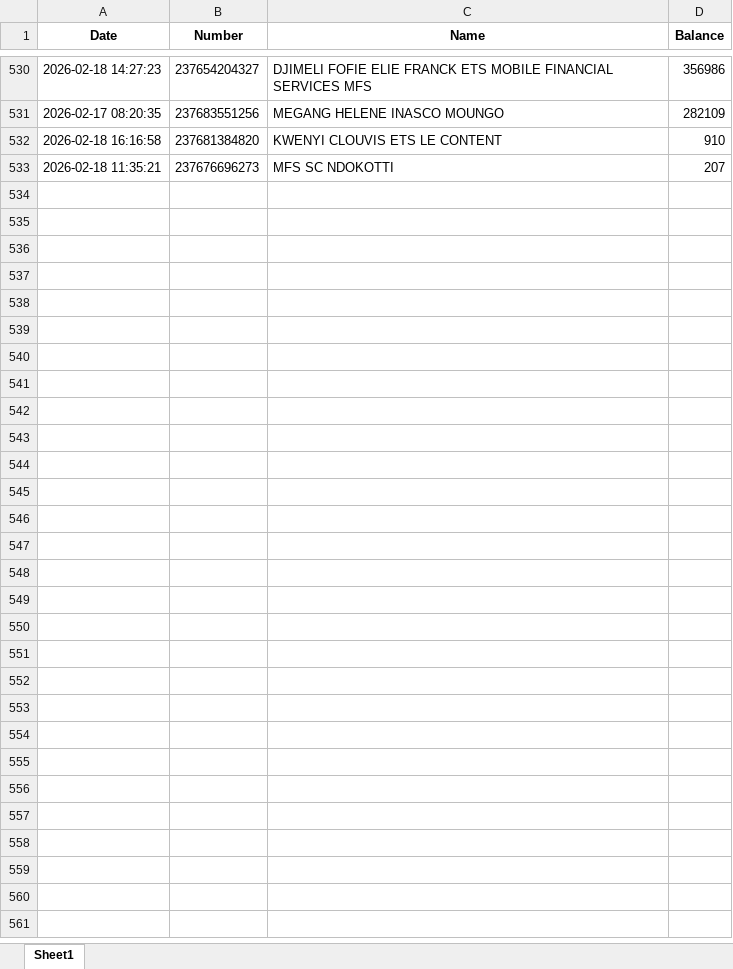
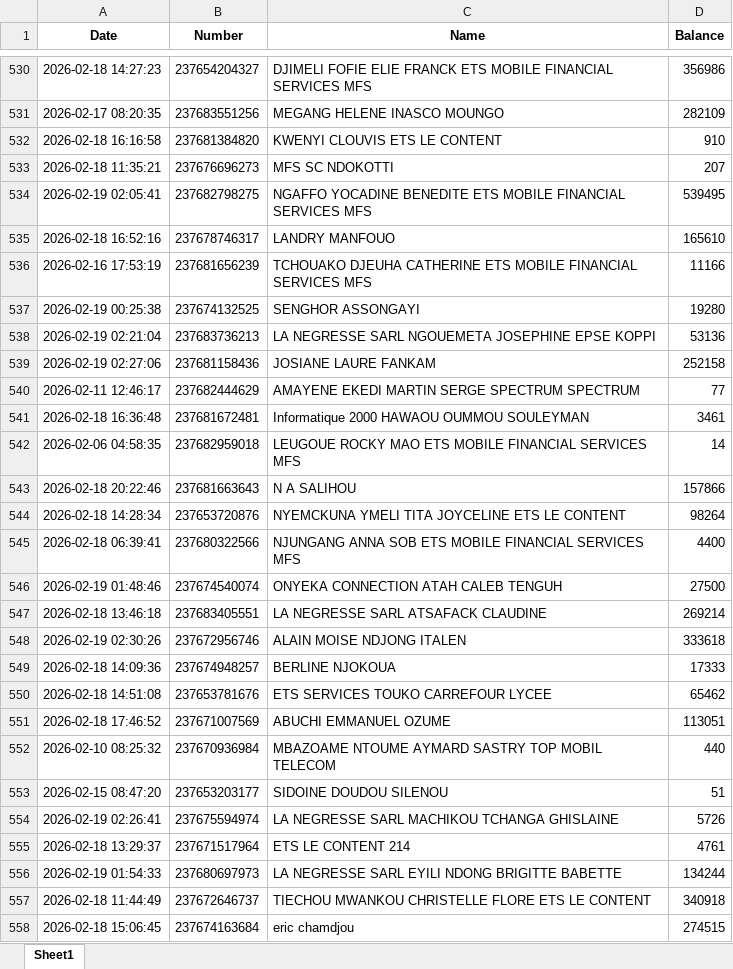
Before and after one commit to susanobi94-beep/stock-mfs-dashboard, an Excel workbook: summary.xlsx, sheet Sheet1, drawn as a sheet; only a part is shown, gaps mark what is left out; values as stored, in another font and other column widths than the file's, no borders; the diff names each change by its address in the sheet, - before the commit and + after, or states it on an @@ line.

```diff
--- a/summary.xlsx (sheet Sheet1)
+++ b/summary.xlsx (sheet Sheet1)
+row 534: 2026-02-19 02:05:41 | 237682798275 | NGAFFO YOCADINE BENEDITE ETS MOBILE FINANCIAL SERVICES MFS | 539495
+row 535: 2026-02-18 16:52:16 | 237678746317 | LANDRY MANFOUO | 165610
+row 536: 2026-02-16 17:53:19 | 237681656239 | TCHOUAKO DJEUHA CATHERINE ETS MOBILE FINANCIAL SERVICES MFS | 11166
+row 537: 2026-02-19 00:25:38 | 237674132525 | SENGHOR ASSONGAYI | 19280
+row 538: 2026-02-19 02:21:04 | 237683736213 | LA NEGRESSE SARL NGOUEMETA JOSEPHINE EPSE KOPPI | 53136
+row 539: 2026-02-19 02:27:06 | 237681158436 | JOSIANE LAURE FANKAM | 252158
+row 540: 2026-02-11 12:46:17 | 237682444629 | AMAYENE EKEDI MARTIN SERGE SPECTRUM SPECTRUM | 77
+row 541: 2026-02-18 16:36:48 | 237681672481 | Informatique 2000 HAWAOU OUMMOU SOULEYMAN | 3461
+row 542: 2026-02-06 04:58:35 | 237682959018 | LEUGOUE ROCKY MAO ETS MOBILE FINANCIAL SERVICES MFS | 14
+row 543: 2026-02-18 20:22:46 | 237681663643 | N A SALIHOU | 157866
+row 544: 2026-02-18 14:28:34 | 237653720876 | NYEMCKUNA YMELI TITA JOYCELINE ETS LE CONTENT | 98264
+row 545: 2026-02-18 06:39:41 | 237680322566 | NJUNGANG ANNA SOB ETS MOBILE FINANCIAL SERVICES MFS | 4400
+row 546: 2026-02-19 01:48:46 | 237674540074 | ONYEKA CONNECTION ATAH CALEB TENGUH | 27500
+row 547: 2026-02-18 13:46:18 | 237683405551 | LA NEGRESSE SARL ATSAFACK CLAUDINE | 269214
+row 548: 2026-02-19 02:30:26 | 237672956746 | ALAIN MOISE NDJONG ITALEN | 333618
+row 549: 2026-02-18 14:09:36 | 237674948257 | BERLINE NJOKOUA | 17333
+row 550: 2026-02-18 14:51:08 | 237653781676 | ETS SERVICES TOUKO CARREFOUR LYCEE | 65462
+row 551: 2026-02-18 17:46:52 | 237671007569 | ABUCHI EMMANUEL OZUME | 113051
+row 552: 2026-02-10 08:25:32 | 237670936984 | MBAZOAME NTOUME AYMARD SASTRY TOP MOBIL TELECOM | 440
+row 553: 2026-02-15 08:47:20 | 237653203177 | SIDOINE DOUDOU SILENOU | 51
+row 554: 2026-02-19 02:26:41 | 237675594974 | LA NEGRESSE SARL MACHIKOU TCHANGA GHISLAINE | 5726
+row 555: 2026-02-18 13:29:37 | 237671517964 | ETS LE CONTENT 214 | 4761
+row 556: 2026-02-19 01:54:33 | 237680697973 | LA NEGRESSE SARL EYILI NDONG BRIGITTE BABETTE | 134244
+row 557: 2026-02-18 11:44:49 | 237672646737 | TIECHOU MWANKOU CHRISTELLE FLORE ETS LE CONTENT | 340918
+row 558: 2026-02-18 15:06:45 | 237674163684 | eric chamdjou | 274515
```
Also changed, not shown: reconciliation.xlsx, 32 other files.
